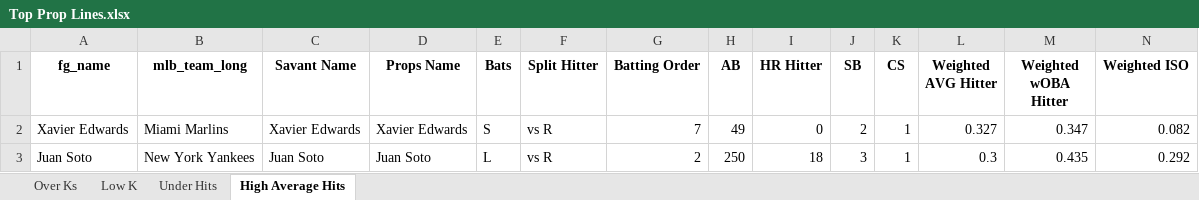
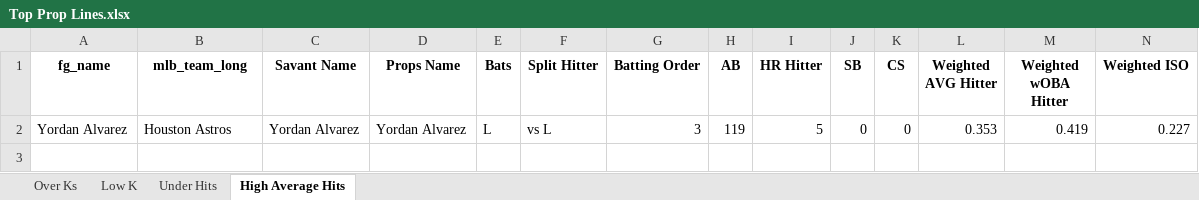
Before and after one commit to mtdewrocks/matchup, an Excel workbook: assets/Top Prop Lines.xlsx, sheet High Average Hits, drawn as a sheet; only a part is shown; values as stored, in another font and other column widths than the file's, no borders; removed rows and columns are numbered as before the commit, all else as after; rows hold the shown columns only; the diff names each change by its address in the sheet, - before the commit and + after, or states it on an @@ line.

```diff
--- a/assets/Top Prop Lines.xlsx (sheet High Average Hits)
+++ b/assets/Top Prop Lines.xlsx (sheet High Average Hits)
-row 2: Xavier Edwards | Miami Marlins | Xavier Edwards | Xavier Edwards | S | vs R | 7 | 49 | 0 | 2 | 1 | 0.327 | 0.347 | 0.082
-row 3: Juan Soto | New York Yankees | Juan Soto | Juan Soto | L | vs R | 2 | 250 | 18 | 3 | 1 | 0.3 | 0.435 | 0.292
+row 2: Yordan Alvarez | Houston Astros | Yordan Alvarez | Yordan Alvarez | L | vs L | 3 | 119 | 5 | 0 | 0 | 0.353 | 0.419 | 0.227
```
Also changed, not shown: sheet Under Hits, assets/Combined_Daily_Data.xlsx, assets/Daily_Props.xlsx, 12 other files.
